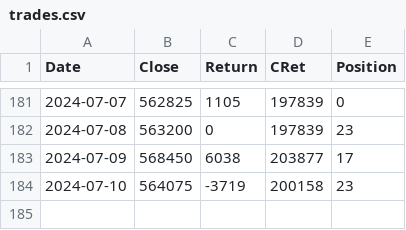
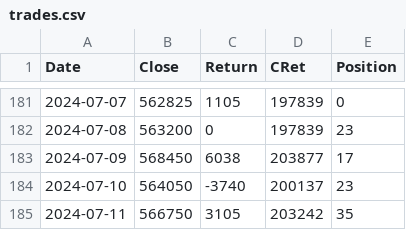
Before and after one commit to XilinJia/SP500_Live, a CSV file: trades.csv, drawn as a sheet; only a part is shown, gaps mark what is left out.

Commit message:
Syncing trades

```diff
--- a/trades.csv
+++ b/trades.csv
@@ -183,2 +183,3 @@ Date,Close,Return,CRet,Position
 2024-07-09, 568450, 6038, 203877, 17
-2024-07-10, 564075, -3719, 200158, 23
+2024-07-10, 564050, -3740, 200137, 23
+2024-07-11, 566750, 3105, 203242, 35
```
Also changed, not shown: 3 other files.
